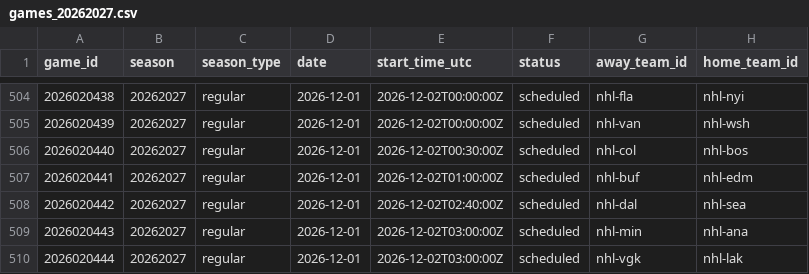
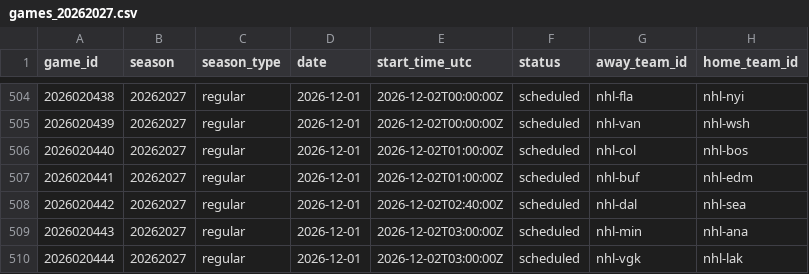
Before and after one commit to jpf5046/basic_betting_model, a CSV file: data/nhl/games_20262027.csv, drawn as a sheet; only a part is shown, gaps mark what is left out; the diff names each change by its address in the sheet, - before the commit and + after, or states it on an @@ line.

```diff
--- a/data/nhl/games_20262027.csv
+++ b/data/nhl/games_20262027.csv
-E506 (start_time_utc): 2026-12-02T00:30:00Z
+E506 (start_time_utc): 2026-12-02T01:00:00Z
```
Also changed, not shown: data/frames/mlb_2026.csv, 4 other files.
